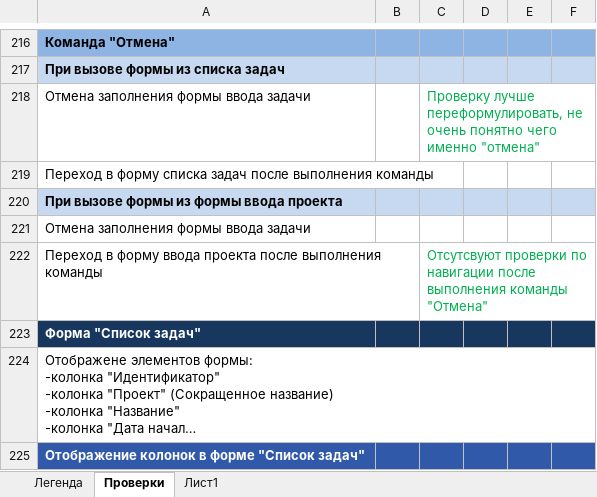
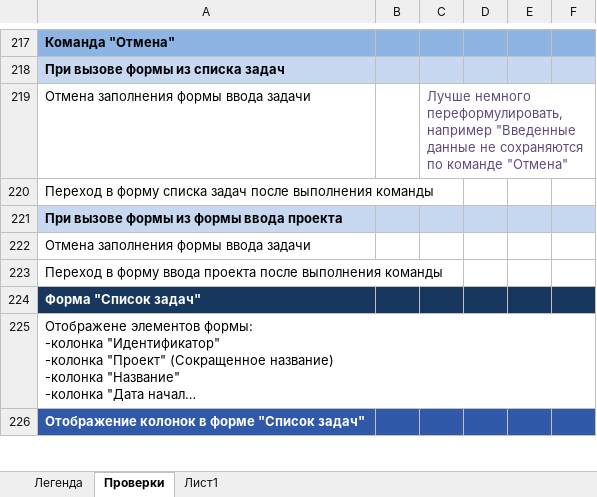
Before and after one commit to DashutaMD/Internship, an Excel workbook: Чек-лист приложения для управления задачами.xlsx, sheet Проверки, drawn as a sheet; only a part is shown, gaps mark what is left out; long unchanged cells end in …; values as stored, in another font and other column widths than the file's, no borders; addresses are those after the commit; the diff covers the shown part only; the diff names each change by its address in the sheet, - before the commit and + after, or states it on an @@ line.

```diff
--- a/Чек-лист приложения для управления задачами.xlsx (sheet Проверки)
+++ b/Чек-лист приложения для управления задачами.xlsx (sheet Проверки)
-C219: Проверку лучше переформулировать, не очень понятно чего именно "отмена"
+C219: Лучше немного переформулировать, например "Введенные данные не сохраняются по команде "Отмена"
-C219 text colour: #00B050
+C219 text colour: #604A7B
-C223: Отсутсвуют проверки по навигации после выполнения команды "Отмена"
+C223: (empty)
```
Also changed, not shown: 1 added row, 29 edited cells and cell formats elsewhere in this sheet, 1 other file.
